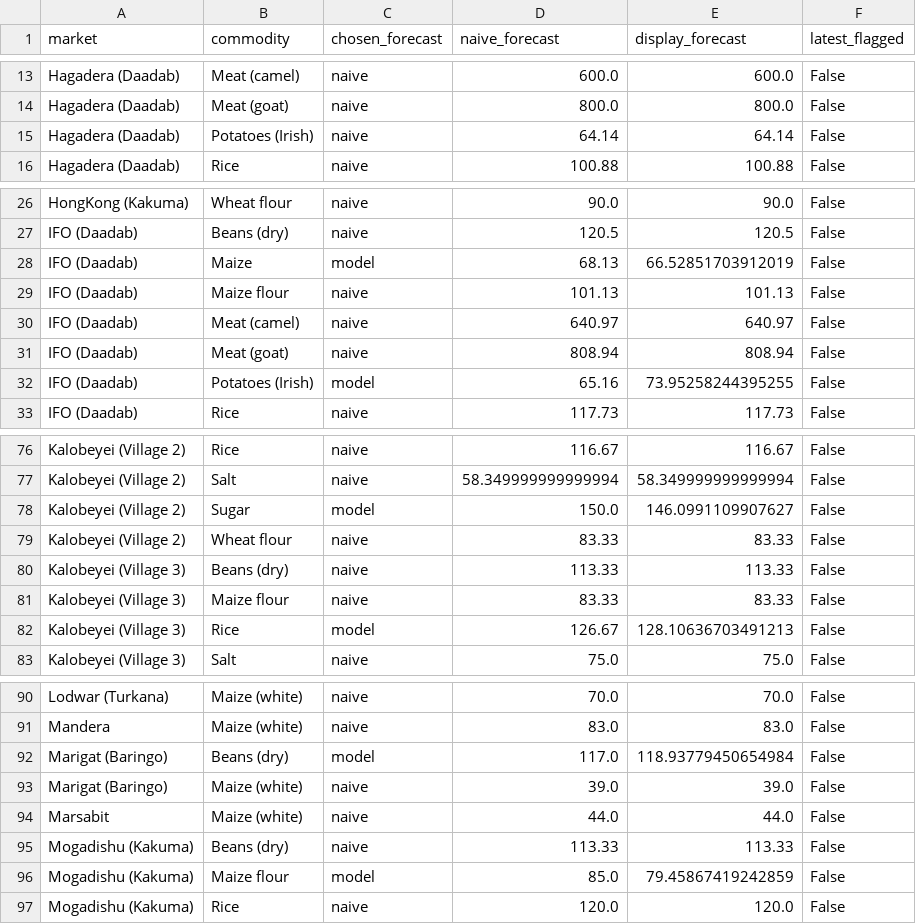
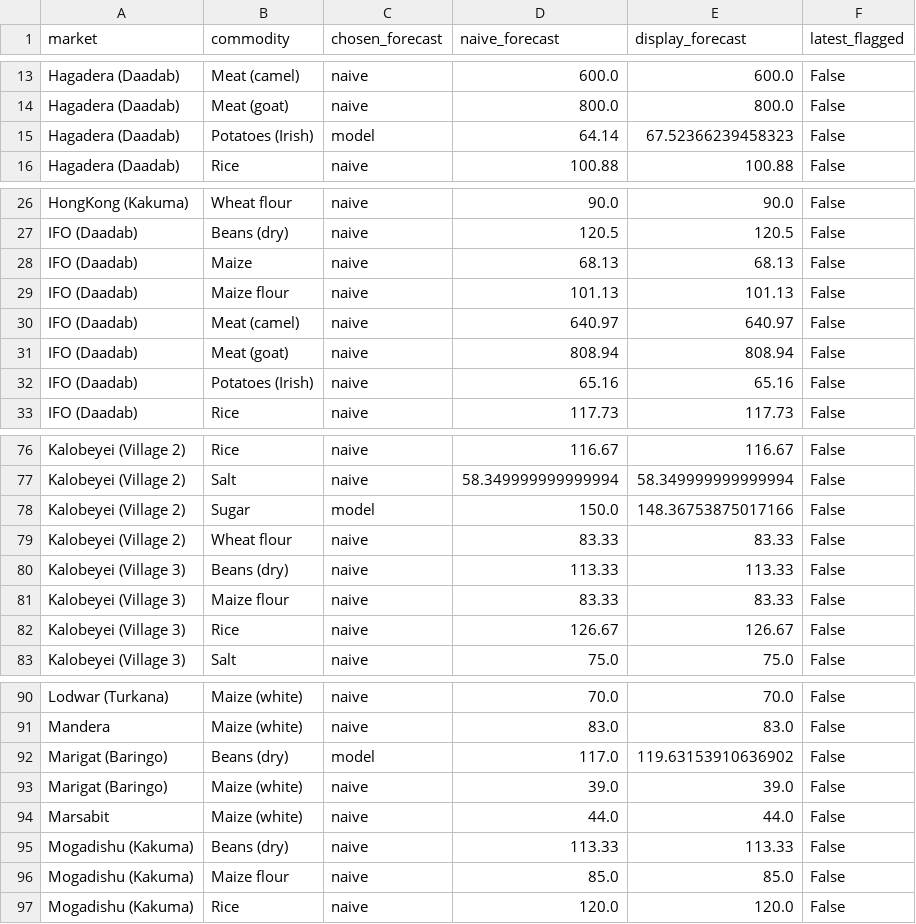
Before and after one commit to kevinkiplangat432/Predictive-Time-Series-Pipeline-using-a-Dual-Input-LSTM-and-Geospatial-Mapping, a CSV file: forecasts.csv, drawn as a sheet; only a part is shown, gaps mark what is left out.

```diff
--- a/forecasts.csv
+++ b/forecasts.csv
@@ -14,3 +14,3 @@ Hagadera (Daadab),Meat (camel),naive,600.0,600.0,False
 Hagadera (Daadab),Meat (goat),naive,800.0,800.0,False
-Hagadera (Daadab),Potatoes (Irish),naive,64.14,64.14,False
+Hagadera (Daadab),Potatoes (Irish),model,64.14,67.52366239458323,False
 Hagadera (Daadab),Rice,naive,100.88,100.88,False
@@ -27,3 +27,3 @@ HongKong (Kakuma),Wheat flour,naive,90.0,90.0,False
 IFO (Daadab),Beans (dry),naive,120.5,120.5,False
-IFO (Daadab),Maize,model,68.13,66.52851703912019,False
+IFO (Daadab),Maize,naive,68.13,68.13,False
 IFO (Daadab),Maize flour,naive,101.13,101.13,False
@@ -31,3 +31,3 @@ IFO (Daadab),Meat (camel),naive,640.97,640.97,False
 IFO (Daadab),Meat (goat),naive,808.94,808.94,False
-IFO (Daadab),Potatoes (Irish),model,65.16,73.95258244395255,False
+IFO (Daadab),Potatoes (Irish),naive,65.16,65.16,False
 IFO (Daadab),Rice,naive,117.73,117.73,False
@@ -77,3 +77,3 @@ Kalobeyei (Village 2),Rice,naive,116.67,116.67,False
 Kalobeyei (Village 2),Salt,naive,58.349999999999994,58.349999999999994,False
-Kalobeyei (Village 2),Sugar,model,150.0,146.0991109907627,False
+Kalobeyei (Village 2),Sugar,model,150.0,148.36753875017166,False
 Kalobeyei (Village 2),Wheat flour,naive,83.33,83.33,False
@@ -81,3 +81,3 @@ Kalobeyei (Village 3),Beans (dry),naive,113.33,113.33,False
 Kalobeyei (Village 3),Maize flour,naive,83.33,83.33,False
-Kalobeyei (Village 3),Rice,model,126.67,128.10636703491213,False
+Kalobeyei (Village 3),Rice,naive,126.67,126.67,False
 Kalobeyei (Village 3),Salt,naive,75.0,75.0,False
@@ -91,3 +91,3 @@ Lodwar (Turkana),Maize (white),naive,70.0,70.0,False
 Mandera,Maize (white),naive,83.0,83.0,False
-Marigat (Baringo),Beans (dry),model,117.0,118.93779450654984,False
+Marigat (Baringo),Beans (dry),model,117.0,119.63153910636902,False
 Marigat (Baringo),Maize (white),naive,39.0,39.0,False
@@ -95,3 +95,3 @@ Marsabit,Maize (white),naive,44.0,44.0,False
 Mogadishu (Kakuma),Beans (dry),naive,113.33,113.33,False
-Mogadishu (Kakuma),Maize flour,model,85.0,79.45867419242859,False
+Mogadishu (Kakuma),Maize flour,naive,85.0,85.0,False
 Mogadishu (Kakuma),Rice,naive,120.0,120.0,False
```
Also changed, not shown: 5 other files.
